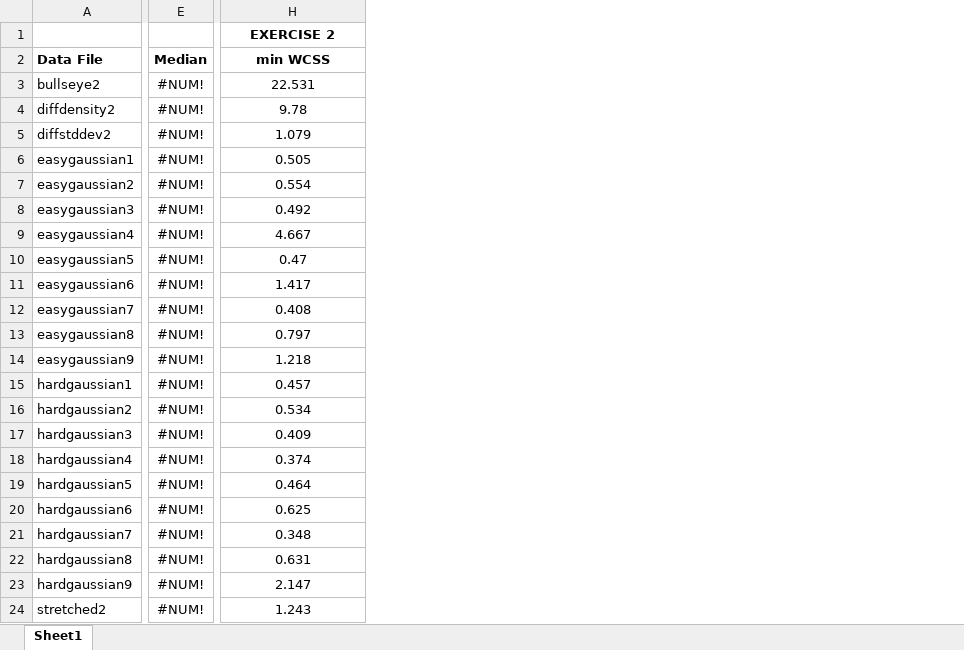
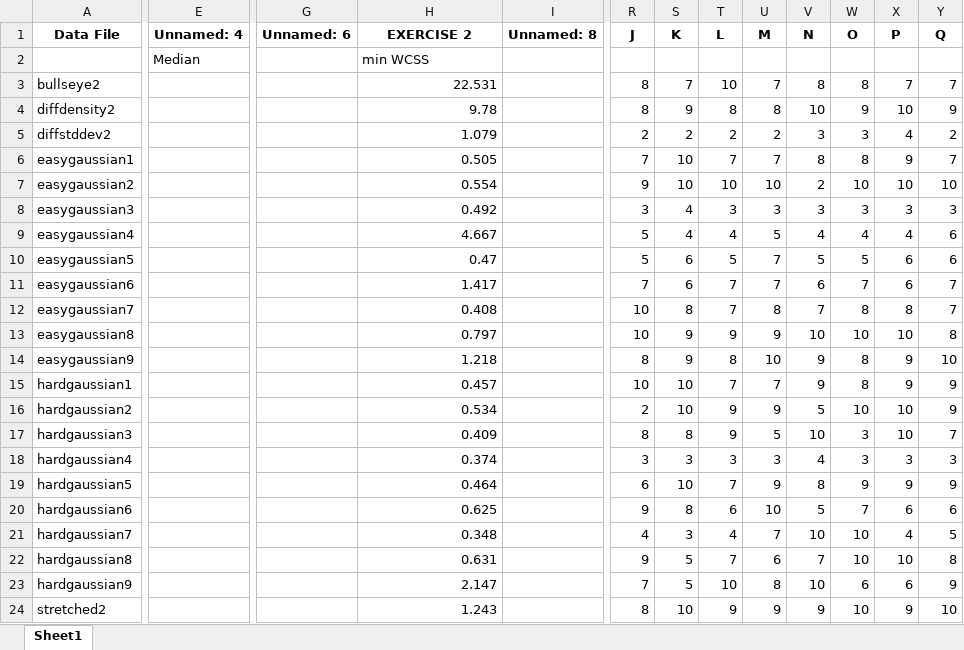
Before and after one commit to JessicaTheodore/Clustering-CSC350, an Excel workbook: Project 3/p3-results.xlsx, sheet Sheet1, drawn as a sheet; only a part is shown, gaps mark what is left out; values as stored, in another font and other column widths than the file's, no borders; removed rows and columns are numbered as before the commit, all else as after; rows hold the shown columns only; the diff covers the shown part only; the diff names each change by its address in the sheet, - before the commit and + after, or states it on an @@ line.

```diff
--- a/Project 3/p3-results.xlsx (sheet Sheet1)
+++ b/Project 3/p3-results.xlsx (sheet Sheet1)
-column E, rows 2-24: Median | #NUM! | #NUM! | #NUM! | #NUM! | #NUM! | #NUM! | #NUM! | #NUM! | #NUM! | #NUM! | #NUM! | #NUM! | #NUM! | #NUM! | #NUM! | #NUM! | #NUM! | #NUM! | #NUM! | #NUM! | #NUM! | #NUM!
+column E, row 2: Median
+column G, empty
+column I, empty
+column R, rows 3-24: 8 | 8 | 2 | 7 | 9 | 3 | 5 | 5 | 7 | 10 | 10 | 8 | 10 | 2 | 8 | 3 | 6 | 9 | 4 | 9 | 7 | 8
+column S, rows 3-24: 7 | 9 | 2 | 10 | 10 | 4 | 4 | 6 | 6 | 8 | 9 | 9 | 10 | 10 | 8 | 3 | 10 | 8 | 3 | 5 | 5 | 10
+column T, rows 3-24: 10 | 8 | 2 | 7 | 10 | 3 | 4 | 5 | 7 | 7 | 9 | 8 | 7 | 9 | 9 | 3 | 7 | 6 | 4 | 7 | 10 | 9
+column U, rows 3-24: 7 | 8 | 2 | 7 | 10 | 3 | 5 | 7 | 7 | 8 | 9 | 10 | 7 | 9 | 5 | 3 | 9 | 10 | 7 | 6 | 8 | 9
+column V, rows 3-24: 8 | 10 | 3 | 8 | 2 | 3 | 4 | 5 | 6 | 7 | 10 | 9 | 9 | 5 | 10 | 4 | 8 | 5 | 10 | 7 | 10 | 9
+column W, rows 3-24: 8 | 9 | 3 | 8 | 10 | 3 | 4 | 5 | 7 | 8 | 10 | 8 | 8 | 10 | 3 | 3 | 9 | 7 | 10 | 10 | 6 | 10
+column X, rows 3-24: 7 | 10 | 4 | 9 | 10 | 3 | 4 | 6 | 6 | 8 | 10 | 9 | 9 | 10 | 10 | 3 | 9 | 6 | 4 | 10 | 6 | 9
+column Y, rows 3-24: 7 | 9 | 2 | 7 | 10 | 3 | 6 | 6 | 7 | 7 | 8 | 10 | 9 | 9 | 7 | 3 | 9 | 6 | 5 | 8 | 9 | 10
-row 1:  |  | EXERCISE 2
+row 1: Data File | Unnamed: 4 | Unnamed: 6 | EXERCISE 2 | Unnamed: 8 | J | K | L | M | N | O | P | Q
-A2: Data File
+A2: (empty)
@@ H2 bold: on → off, alignment: center → left @@
-H3:H24 alignment: center
+H3:H24 alignment: right
```
Also changed, not shown: 2 removed columns and cell formats elsewhere in this sheet, formulas that keep their value, 27 other files.
